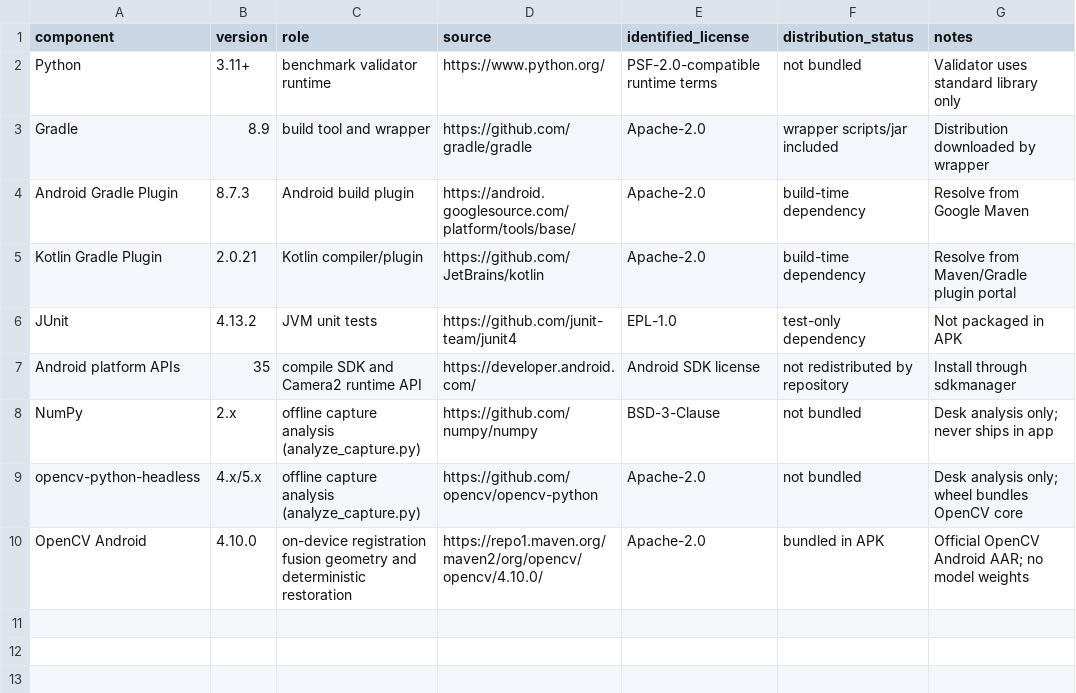
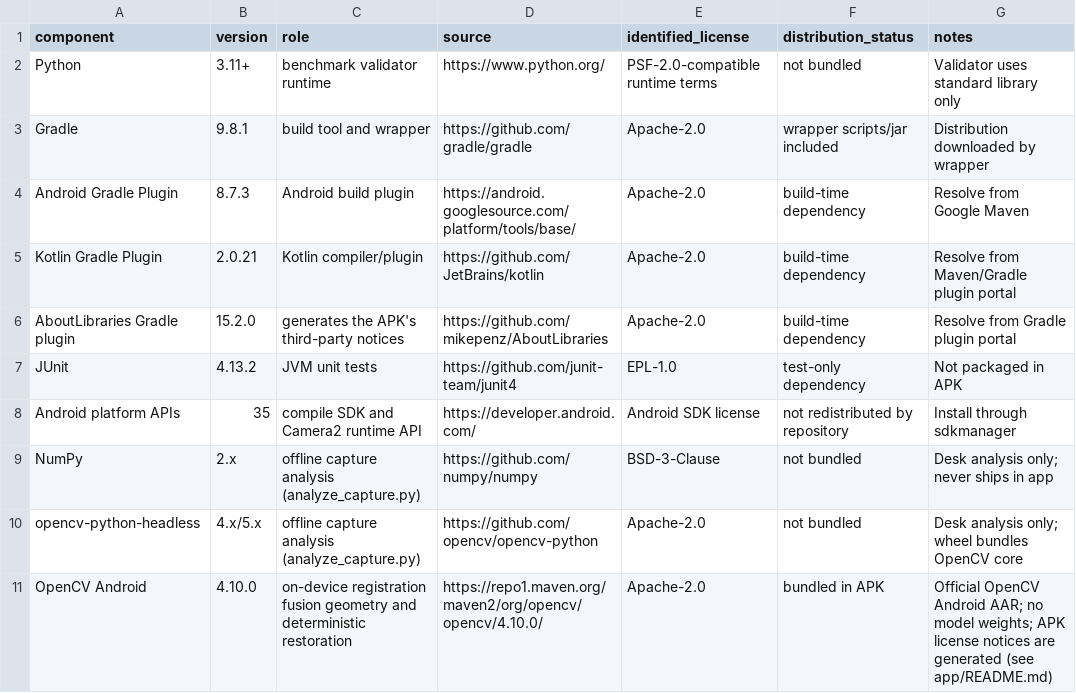
Before and after one commit to L-K-M/Kirsch, a CSV file: benchmark/ARTIFACTS.csv, drawn as a sheet.

```diff
--- a/benchmark/ARTIFACTS.csv
+++ b/benchmark/ARTIFACTS.csv
@@ -2,5 +2,6 @@ component,version,role,source,identified_license,distribution_status,notes
 Python,3.11+,benchmark validator runtime,https://www.python.org/,PSF-2.0-compatible runtime terms,not bundled,Validator uses standard library only
-Gradle,8.9,build tool and wrapper,https://github.com/gradle/gradle,Apache-2.0,wrapper scripts/jar included,Distribution downloaded by wrapper
+Gradle,9.8.1,build tool and wrapper,https://github.com/gradle/gradle,Apache-2.0,wrapper scripts/jar included,Distribution downloaded by wrapper
 Android Gradle Plugin,8.7.3,Android build plugin,https://android.googlesource.com/platform/tools/base/,Apache-2.0,build-time dependency,Resolve from Google Maven
 Kotlin Gradle Plugin,2.0.21,Kotlin compiler/plugin,https://github.com/JetBrains/kotlin,Apache-2.0,build-time dependency,Resolve from Maven/Gradle plugin portal
+AboutLibraries Gradle plugin,15.2.0,generates the APK's third-party notices,https://github.com/mikepenz/AboutLibraries,Apache-2.0,build-time dependency,Resolve from Gradle plugin portal
 JUnit,4.13.2,JVM unit tests,https://github.com/junit-team/junit4,EPL-1.0,test-only dependency,Not packaged in APK
@@ -9,2 +10,2 @@ NumPy,2.x,offline capture analysis (analyze_capture.py),https://github.com/numpy
 opencv-python-headless,4.x/5.x,offline capture analysis (analyze_capture.py),https://github.com/opencv/opencv-python,Apache-2.0,not bundled,Desk analysis only; wheel bundles OpenCV core
-OpenCV Android,4.10.0,on-device registration fusion geometry and deterministic restoration,https://repo1.maven.org/maven2/org/opencv/opencv/4.10.0/,Apache-2.0,bundled in APK,Official OpenCV Android AAR; no model weights
+OpenCV Android,4.10.0,on-device registration fusion geometry and deterministic restoration,https://repo1.maven.org/maven2/org/opencv/opencv/4.10.0/,Apache-2.0,bundled in APK,Official OpenCV Android AAR; no model weights; APK license notices are generated (see app/README.md)
```
Also changed, not shown: 55 other files.
